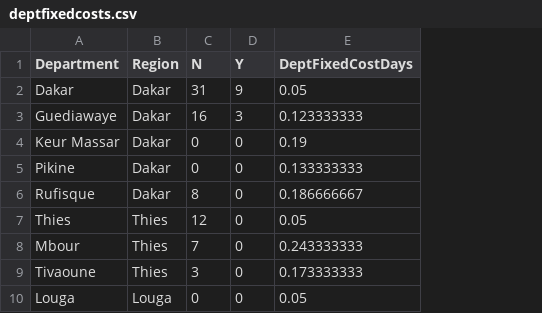
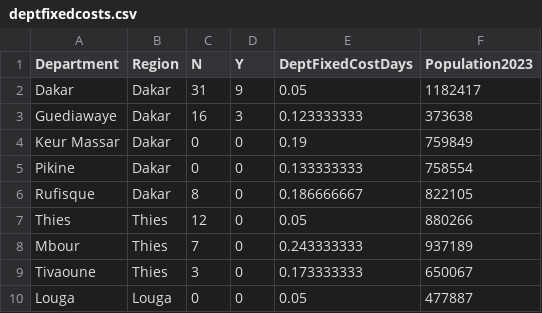
Before and after one commit to eugenewickett/logistigateanalysis, a CSV file: operationalizedsamplingplans/senegal_csv_files/deptfixedcosts.csv, drawn as a sheet; only a part is shown; the diff names each change by its address in the sheet, - before the commit and + after, or states it on an @@ line.

```diff
--- a/operationalizedsamplingplans/senegal_csv_files/deptfixedcosts.csv
+++ b/operationalizedsamplingplans/senegal_csv_files/deptfixedcosts.csv
+column F (Population2023), rows 2-10: 1182417 | 373638 | 759849 | 758554 | 822105 | 880266 | 937189 | 650067 | 477887
```
Also changed, not shown: 1 other file.
